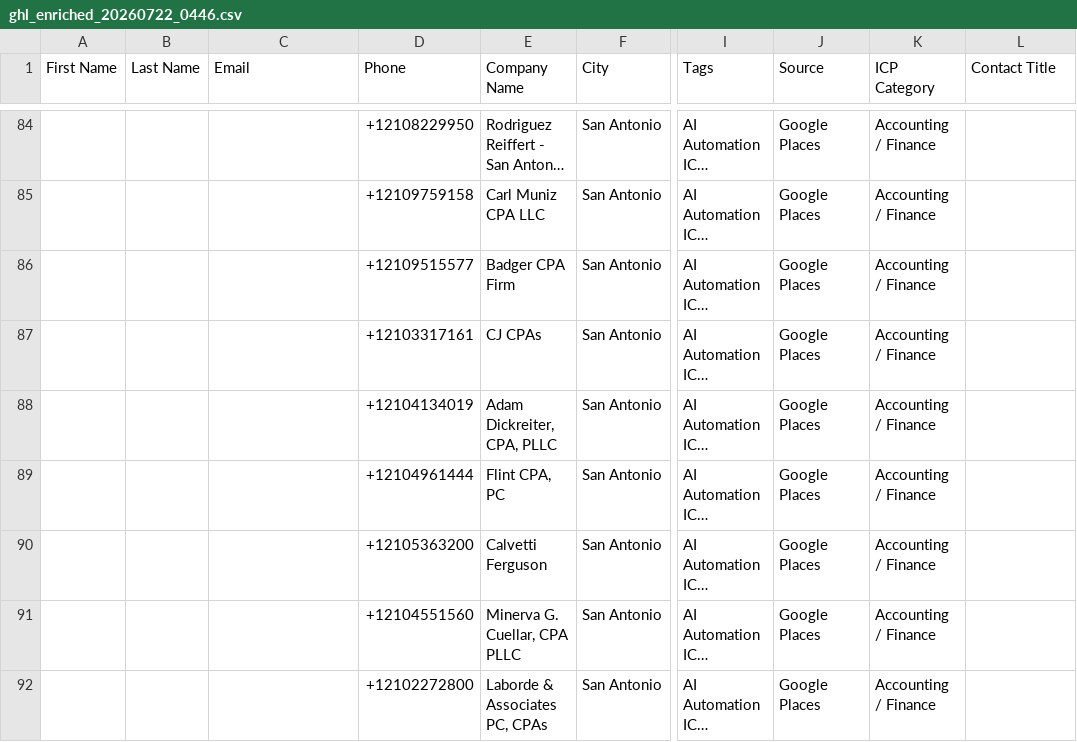
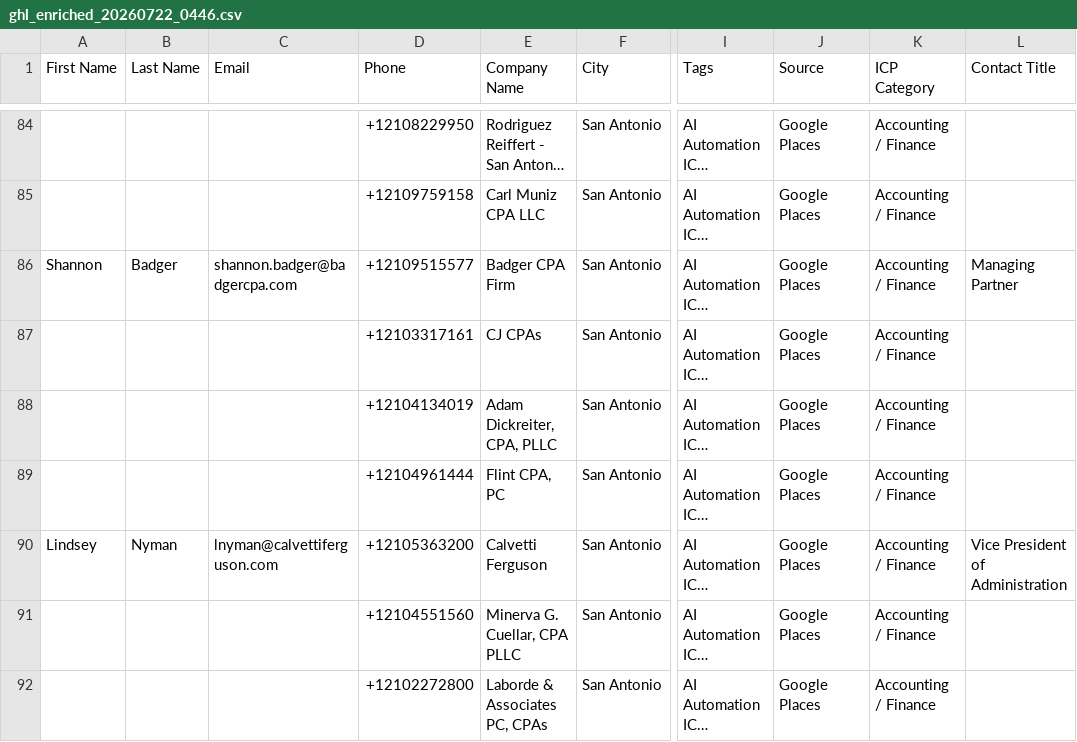
Before and after one commit to gmoney0112-create/deal-scraper, a CSV file: output/ghl_enriched_20260722_0446.csv, drawn as a sheet; only a part is shown, gaps mark what is left out; long unchanged cells end in …; the diff covers the shown part only; the diff names each change by its address in the sheet, - before the commit and + after, or states it on an @@ line.

```diff
--- a/output/ghl_enriched_20260722_0446.csv
+++ b/output/ghl_enriched_20260722_0446.csv
-A86 (First Name): (empty)
+A86 (First Name): Shannon
-B86 (Last Name): (empty)
+B86 (Last Name): Badger
-C86 (Email): (empty)
+C86 (Email): shannon.badger@badgercpa.com
-L86 (Contact Title): (empty)
+L86 (Contact Title): Managing Partner
-A90 (First Name): (empty)
+A90 (First Name): Lindsey
-B90 (Last Name): (empty)
+B90 (Last Name): Nyman
-C90 (Email): (empty)
+C90 (Email): lnyman@calvettiferguson.com
-L90 (Contact Title): (empty)
+L90 (Contact Title): Vice President of Administration
```
Also changed, not shown: 94 edited cells elsewhere in this file.
